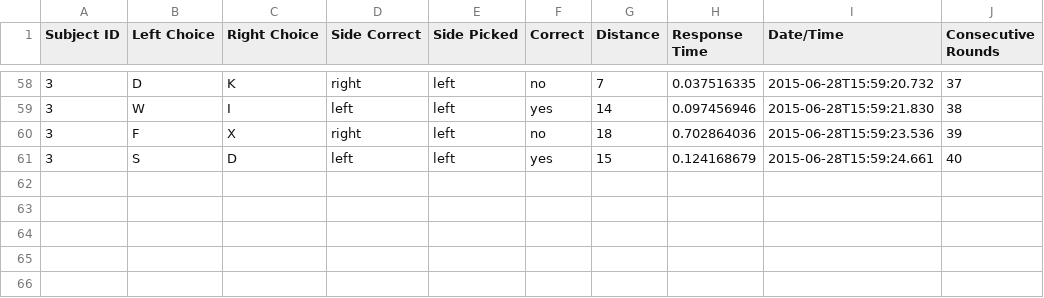
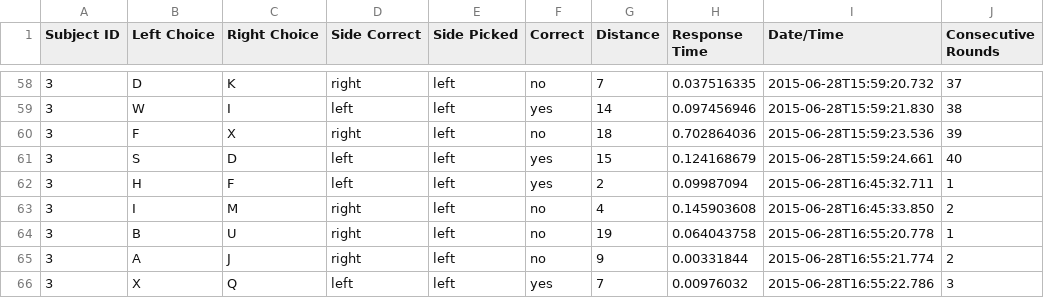
Before and after one commit to tjiang11/VisionLab, a CSV file: results/3/results_3.csv, drawn as a sheet; only a part is shown, gaps mark what is left out; the diff names each change by its address in the sheet, - before the commit and + after, or states it on an @@ line.

```diff
--- a/results/3/results_3.csv
+++ b/results/3/results_3.csv
+row 62: 3 | H | F | left | left | yes | 2 | 0.09987094 | 2015-06-28T16:45:32.711 | 1
+row 63: 3 | I | M | right | left | no | 4 | 0.145903608 | 2015-06-28T16:45:33.850 | 2
+row 64: 3 | B | U | right | left | no | 19 | 0.064043758 | 2015-06-28T16:55:20.778 | 1
+row 65: 3 | A | J | right | left | no | 9 | 0.00331844 | 2015-06-28T16:55:21.774 | 2
+row 66: 3 | X | Q | left | left | yes | 7 | 0.00976032 | 2015-06-28T16:55:22.786 | 3
```
Also changed, not shown: results/4/results_4.csv, results/43/results_43.csv, 12 other files.
